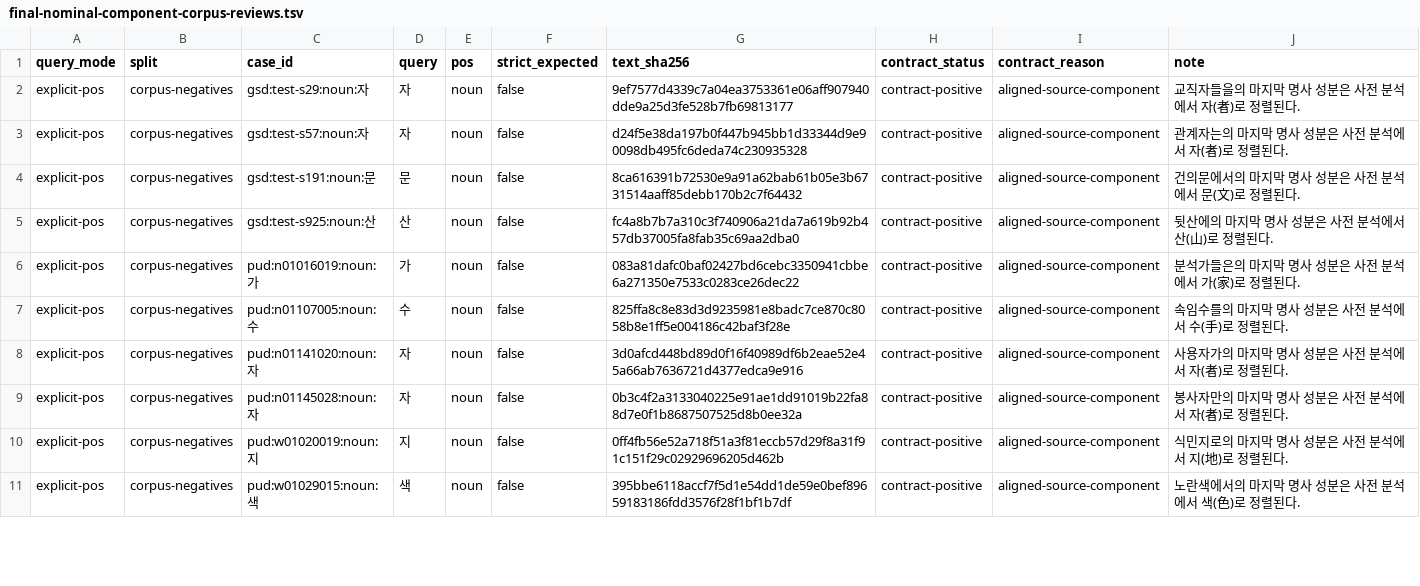
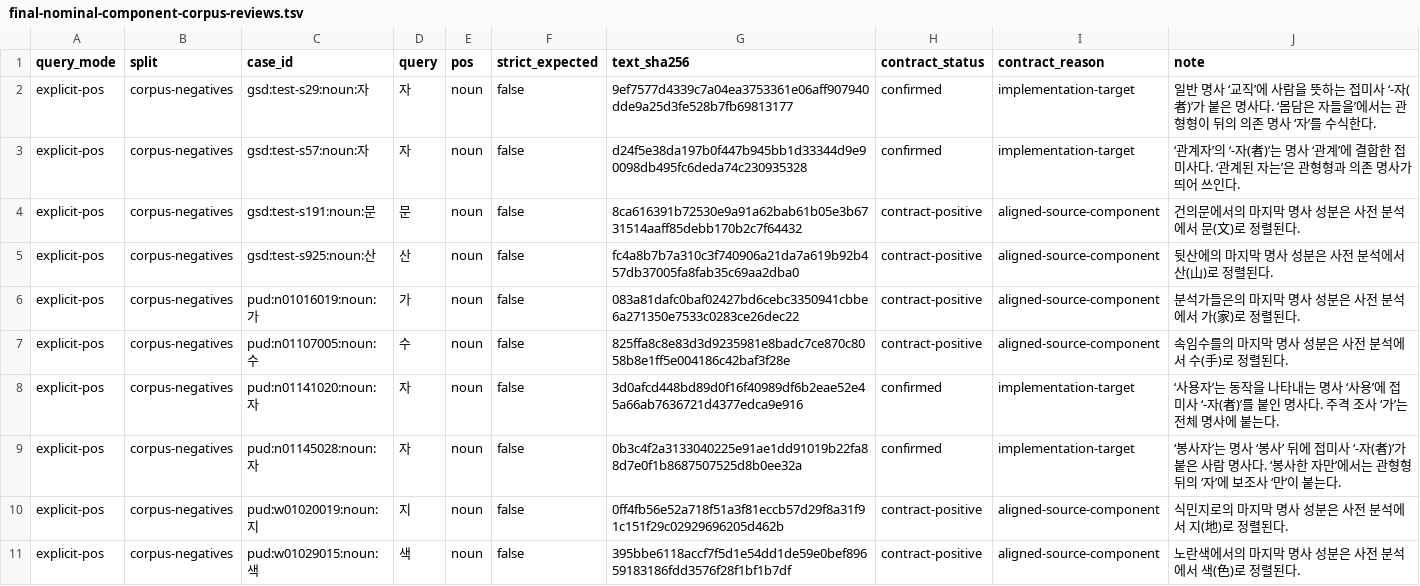
Before and after one commit to SeokminHong/kfind, a TSV file: tools/morph-compare/final-nominal-component-corpus-reviews.tsv, drawn as a sheet; only a part is shown; the diff covers the shown part only.

```diff
--- a/tools/morph-compare/final-nominal-component-corpus-reviews.tsv
+++ b/tools/morph-compare/final-nominal-component-corpus-reviews.tsv
@@ -1,4 +1,4 @@
 query_mode	split	case_id	query	pos	strict_expected	text_sha256	contract_status	contract_reason	note
-explicit-pos	corpus-negatives	gsd:test-s29:noun:자	자	noun	false	9ef7577d4339c7a04ea3753361e06aff907940dde9a25d3fe528b7fb69813177	contract-positive	aligned-source-component	교직자들을의 마지막 명사 성분은 사전 분석에서 자(者)로 정렬된다.
-explicit-pos	corpus-negatives	gsd:test-s57:noun:자	자	noun	false	d24f5e38da197b0f447b945bb1d33344d9e90098db495fc6deda74c230935328	contract-positive	aligned-source-component	관계자는의 마지막 명사 성분은 사전 분석에서 자(者)로 정렬된다.
+explicit-pos	corpus-negatives	gsd:test-s29:noun:자	자	noun	false	9ef7577d4339c7a04ea3753361e06aff907940dde9a25d3fe528b7fb69813177	confirmed	implementation-target	일반 명사 ‘교직’에 사람을 뜻하는 접미사 ‘-자(者)’가 붙은 명사다. ‘몸담은 자들을’에서는 관형형이 뒤의 의존 명사 ‘자’를 수식한다.
+explicit-pos	corpus-negatives	gsd:test-s57:noun:자	자	noun	false	d24f5e38da197b0f447b945bb1d33344d9e90098db495fc6deda74c230935328	confirmed	implementation-target	‘관계자’의 ‘-자(者)’는 명사 ‘관계’에 결합한 접미사다. ‘관계된 자는’은 관형형과 의존 명사가 띄어 쓰인다.
 explicit-pos	corpus-negatives	gsd:test-s191:noun:문	문	noun	false	8ca616391b72530e9a91a62bab61b05e3b6731514aaff85debb170b2c7f64432	contract-positive	aligned-source-component	건의문에서의 마지막 명사 성분은 사전 분석에서 문(文)로 정렬된다.
@@ -7,4 +7,4 @@ explicit-pos	corpus-negatives	pud:n01016019:noun:가	가	noun	false	083a81dafc0b
 explicit-pos	corpus-negatives	pud:n01107005:noun:수	수	noun	false	825ffa8c8e83d3d9235981e8badc7ce870c8058b8e1ff5e004186c42baf3f28e	contract-positive	aligned-source-component	속임수를의 마지막 명사 성분은 사전 분석에서 수(手)로 정렬된다.
-explicit-pos	corpus-negatives	pud:n01141020:noun:자	자	noun	false	3d0afcd448bd89d0f16f40989df6b2eae52e45a66ab7636721d4377edca9e916	contract-positive	aligned-source-component	사용자가의 마지막 명사 성분은 사전 분석에서 자(者)로 정렬된다.
-explicit-pos	corpus-negatives	pud:n01145028:noun:자	자	noun	false	0b3c4f2a3133040225e91ae1dd91019b22fa88d7e0f1b8687507525d8b0ee32a	contract-positive	aligned-source-component	봉사자만의 마지막 명사 성분은 사전 분석에서 자(者)로 정렬된다.
+explicit-pos	corpus-negatives	pud:n01141020:noun:자	자	noun	false	3d0afcd448bd89d0f16f40989df6b2eae52e45a66ab7636721d4377edca9e916	confirmed	implementation-target	‘사용자’는 동작을 나타내는 명사 ‘사용’에 접미사 ‘-자(者)’를 붙인 명사다. 주격 조사 ‘가’는 전체 명사에 붙는다.
+explicit-pos	corpus-negatives	pud:n01145028:noun:자	자	noun	false	0b3c4f2a3133040225e91ae1dd91019b22fa88d7e0f1b8687507525d8b0ee32a	confirmed	implementation-target	‘봉사자’는 명사 ‘봉사’ 뒤에 접미사 ‘-자(者)’가 붙은 사람 명사다. ‘봉사한 자만’에서는 관형형 뒤의 ‘자’에 보조사 ‘만’이 붙는다.
 explicit-pos	corpus-negatives	pud:w01020019:noun:지	지	noun	false	0ff4fb56e52a718f51a3f81eccb57d29f8a31f91c151f29c02929696205d462b	contract-positive	aligned-source-component	식민지로의 마지막 명사 성분은 사전 분석에서 지(地)로 정렬된다.
```
Also changed, not shown: 9 edited cells elsewhere in this file, tools/morph-compare/nominal-tail-copula-corpus-reviews.tsv, tools/morph-compare/positive-span-corpus-reviews.tsv, 3 other files.
